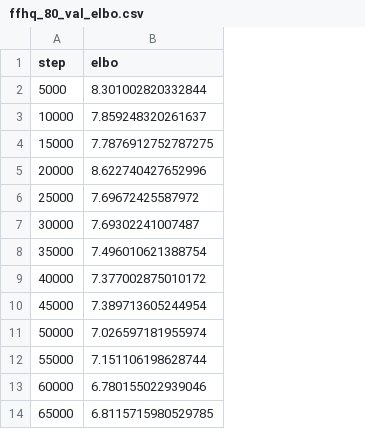
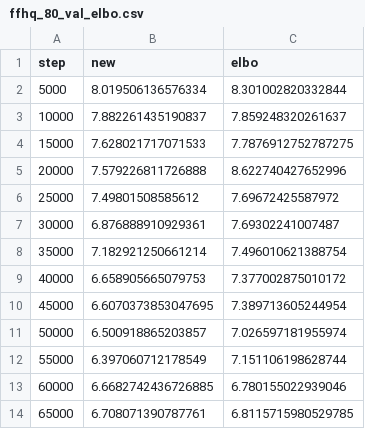
Before and after one commit to samb-t/unleashing-transformers, a CSV file: ffhq_80_val_elbo.csv, drawn as a sheet; only a part is shown; the diff names each change by its address in the sheet, - before the commit and + after, or states it on an @@ line.

Commit message:
ELBO script not working correctly

```diff
--- a/ffhq_80_val_elbo.csv
+++ b/ffhq_80_val_elbo.csv
+column B (new), rows 2-14: 8.019506136576334 | 7.882261435190837 | 7.628021717071533 | 7.579226811726888 | 7.49801508585612 | 6.876888910929361 | 7.182921250661214 | 6.658905665079753 | 6.6070373853047695 | 6.500918865203857 | 6.397060712178549 | 6.6682742436726885 | 6.708071390787761
```
Also changed, not shown: 3 other files.
